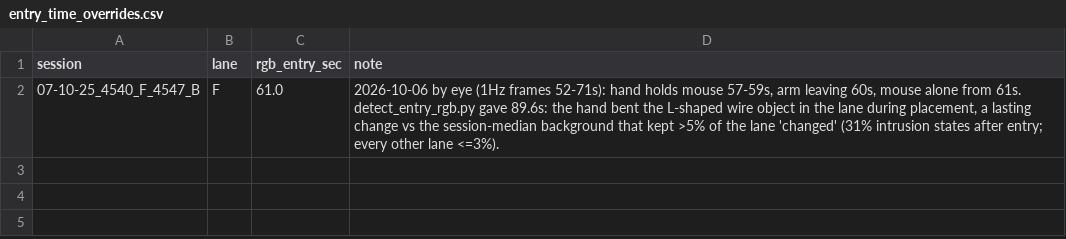
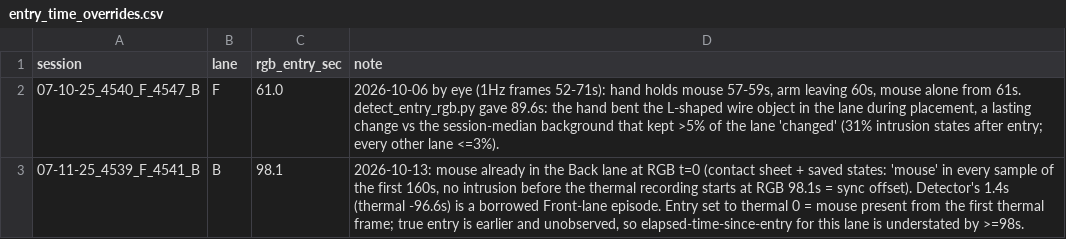
Before and after one commit to adamcnelson/thermal-gradient-tracker, a CSV file: entry_time_overrides.csv, drawn as a sheet; the diff names each change by its address in the sheet, - before the commit and + after, or states it on an @@ line.

```diff
--- a/entry_time_overrides.csv
+++ b/entry_time_overrides.csv
+row 3: 07-11-25_4539_F_4541_B | B | 98.1 | 2026-10-13: mouse already in the Back lane at RGB t=0 (contact sheet + saved states: 'mouse' in every sample of the first 160s, no intrusion before the thermal recording starts at RGB 98.1s = sync offset). Detector's 1.4s (thermal -96.6s) is a borrowed Front-lane episode. Entry set to thermal 0 = mouse present from the first thermal frame; true entry is earlier and unobserved, so elapsed-time-since-entry for this lane is understated by >=98s.
```
Also changed, not shown: 2 other files.
